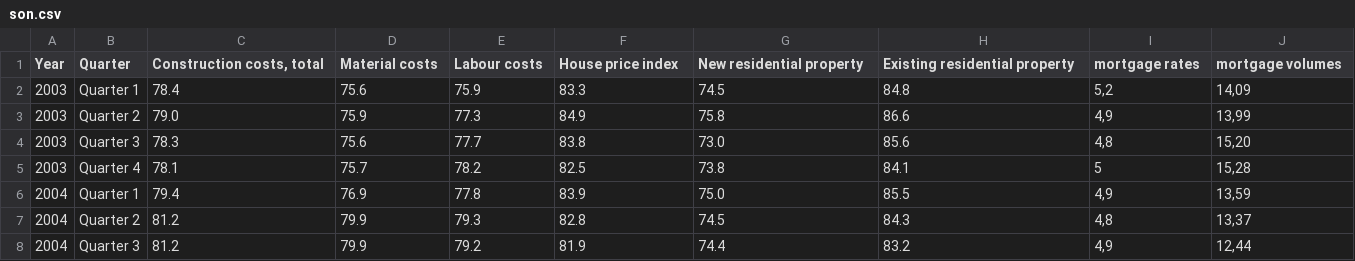
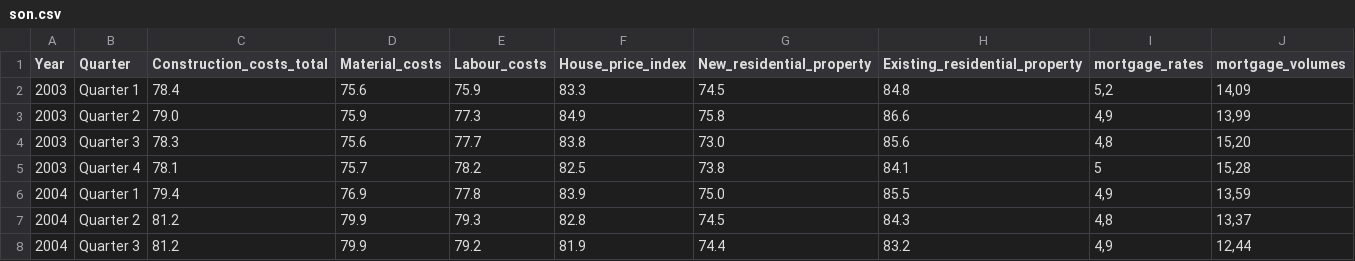
Before and after one commit to iince98/Barkow_Consulting_GmbH, a CSV file: son.csv, drawn as a sheet; only a part is shown.

```diff
--- a/son.csv
+++ b/son.csv
@@ -1,2 +1,2 @@
-Year;Quarter;Construction costs, total;Material costs;Labour costs;House price index;     New residential property;     Existing residential property;mortgage rates;mortgage volumes
+Year;Quarter;Construction_costs_total;Material_costs;Labour_costs;House_price_index;New_residential_property;Existing_residential_property;mortgage_rates;mortgage_volumes
 2003;Quarter 1;78.4;75.6;75.9;83.3;74.5;84.8;5,2;14,09
```
